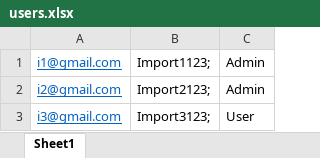
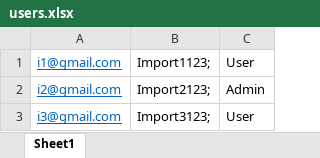
Before and after one commit to BojanDukovski/kinoIS, an Excel workbook: kinoIS/KinoIS.Web/Files/users.xlsx, sheet Sheet1, drawn as a sheet; values as stored, in another font and other column widths than the file's, no borders; the diff names each change by its address in the sheet, - before the commit and + after, or states it on an @@ line.

```diff
--- a/kinoIS/KinoIS.Web/Files/users.xlsx (sheet Sheet1)
+++ b/kinoIS/KinoIS.Web/Files/users.xlsx (sheet Sheet1)
-C1: Admin
+C1: User
```
Also changed, not shown: 1 other file.
